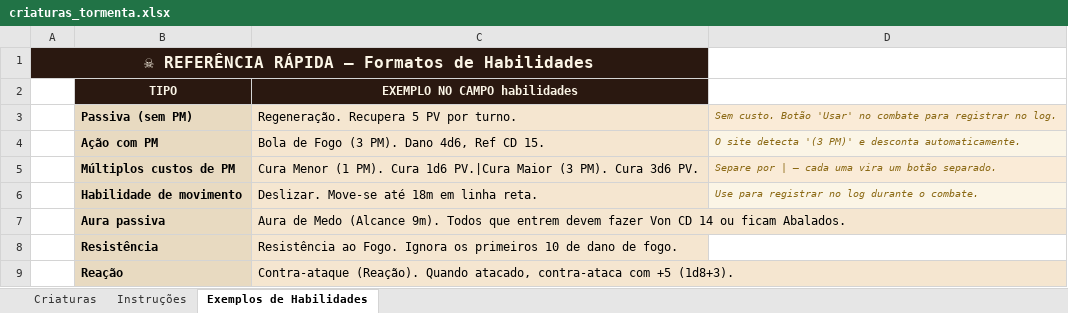
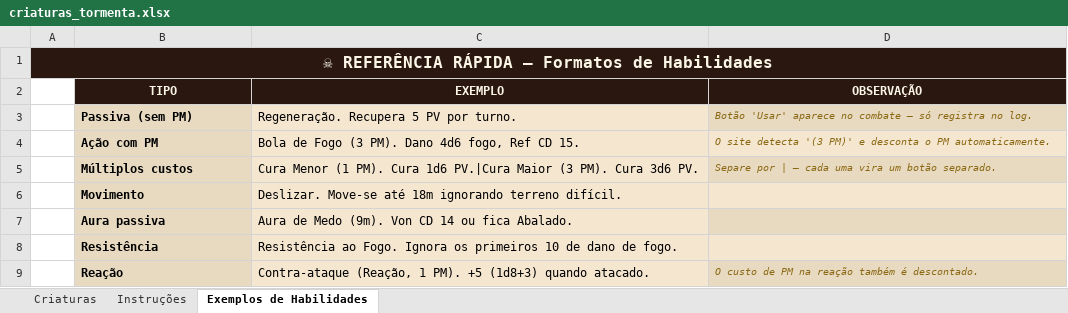
Before and after one commit to oClaus/aTormenta, an Excel workbook: public/criaturas_tormenta.xlsx, sheet Exemplos de Habilidades, drawn as a sheet; values as stored, in another font and other column widths than the file's, no borders; removed rows and columns are numbered as before the commit, all else as after; the diff names each change by its address in the sheet, - before the commit and + after, or states it on an @@ line.

```diff
--- a/public/criaturas_tormenta.xlsx (sheet Exemplos de Habilidades)
+++ b/public/criaturas_tormenta.xlsx (sheet Exemplos de Habilidades)
-A1:C1 merged
+A1:D1 merged
-C2: EXEMPLO NO CAMPO habilidades
+C2: EXEMPLO
-D2: (empty)
+D2: OBSERVAÇÃO
-D2 fill: none
+D2 fill: #2A1810
-D3 (OBSERVAÇÃO): Sem custo. Botão 'Usar' no combate para registrar no log.
+D3 (OBSERVAÇÃO): Botão 'Usar' aparece no combate — só registra no log.
-C4 (EXEMPLO): Bola de Fogo (3 PM). Dano 4d6, Ref CD 15.
+C4 (EXEMPLO): Bola de Fogo (3 PM). Dano 4d6 fogo, Ref CD 15.
-D4 (OBSERVAÇÃO): …e desconta automaticamente.
+D4 (OBSERVAÇÃO): …e desconta o PM automaticamente.
-B5 (TIPO): Múltiplos custos de PM
+B5 (TIPO): Múltiplos custos
-row 6:  | Habilidade de movimento | Deslizar. Move-se até 18m em linha reta. | Use para registrar no log durante o combate.
+row 6:  | Movimento | Deslizar. Move-se até 18m ignorando terreno difícil.
-C7 (EXEMPLO): …de Medo (Alcance 9m). Todos que entrem devem fazer Von CD 14 ou ficam Abalados.
+C7 (EXEMPLO): …de Medo (9m). Von CD 14 ou fica Abalado.
-D7 fill: none
+D7 fill: #E8DAC1
-D8 fill: none
+D8 fill: #F5E6D0
-C9 (EXEMPLO): Contra-ataque (Reação). Quando atacado, contra-ataca com +5 (1d8+3).
+C9 (EXEMPLO): Contra-ataque (Reação, 1 PM). +5 (1d8+3) quando atacado.
-D9 (OBSERVAÇÃO): (empty)
+D9 (OBSERVAÇÃO): O custo de PM na reação também é descontado.
-D9 fill: none
+D9 fill: #E8DAC1
```
Also changed, not shown: sheet Criaturas, sheet Instruções, 13 other files.
